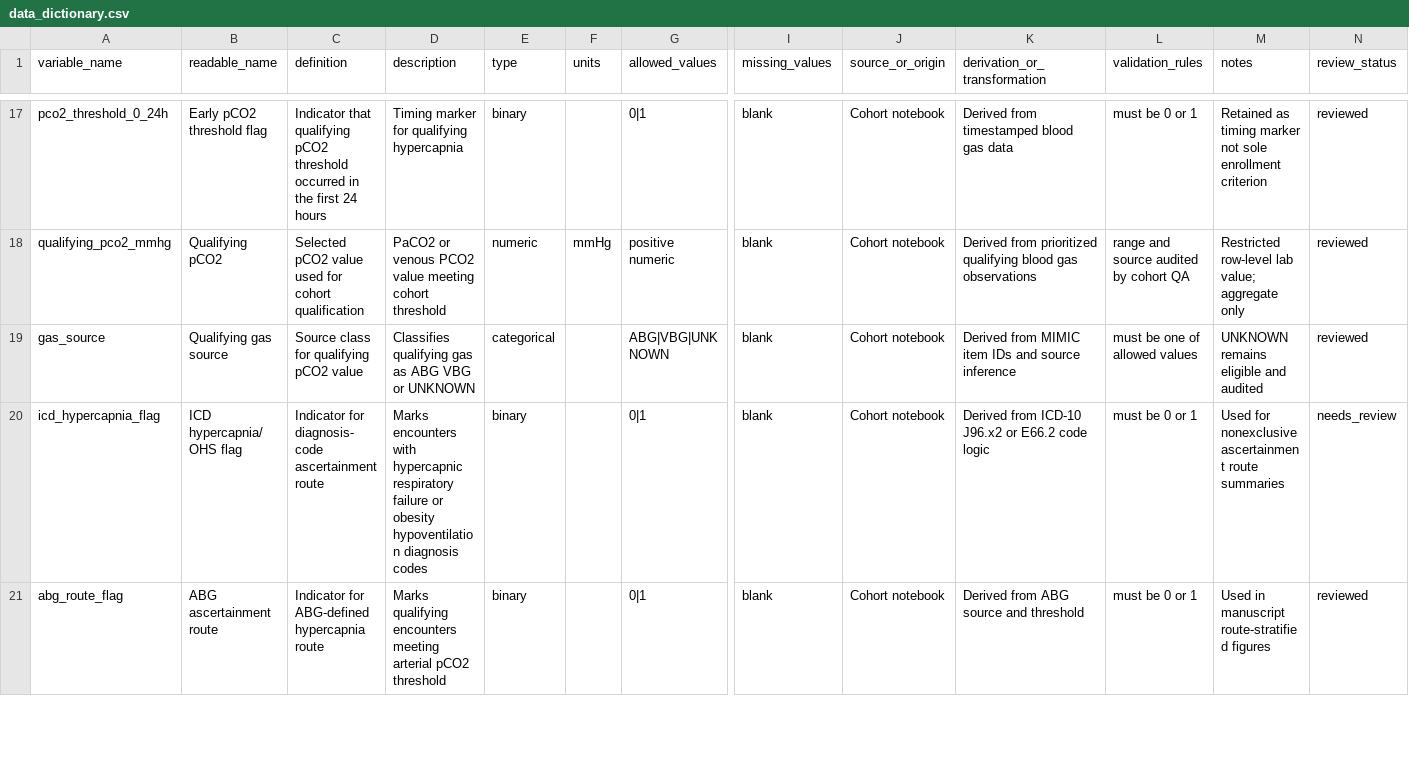
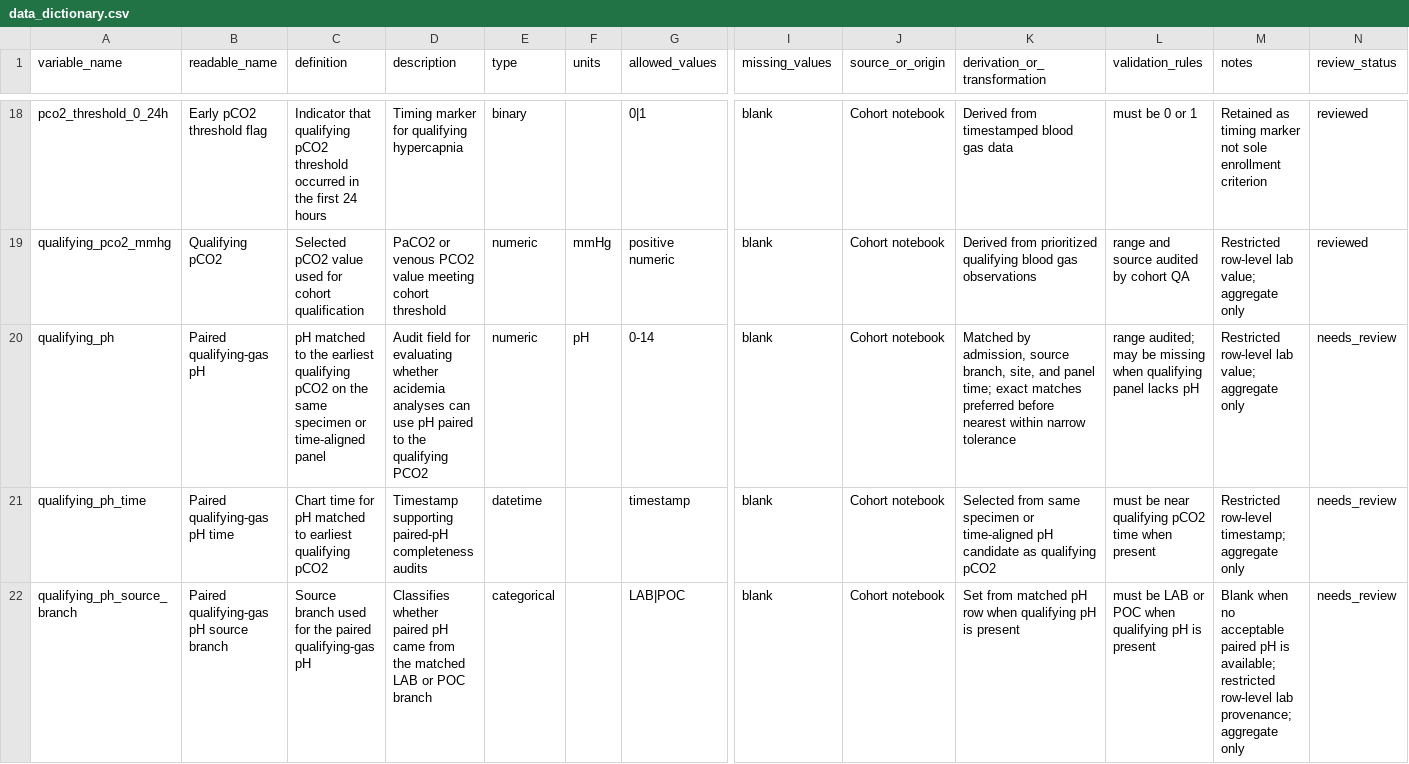
Before and after one commit to reblocke/Hypercap-CC-NLP, a CSV file: data_dictionary.csv, drawn as a sheet; only a part is shown, gaps mark what is left out; the shorter side is filled out with more unchanged rows; rows hold the shown columns only; the diff covers the shown part only; the diff names each change by its address in the sheet, - before the commit and + after, or states it on an @@ line.

```diff
--- a/data_dictionary.csv
+++ b/data_dictionary.csv
+row 20: qualifying_ph | Paired qualifying-gas pH | pH matched to the earliest qualifying pCO2 on the same specimen or time-aligned panel | Audit field for evaluating whether acidemia analyses can use pH paired to the qualifying PCO2 | numeric | pH | 0-14 | blank | Cohort notebook | Matched by admission, source branch, site, and panel time; exact matches preferred before nearest within narrow tolerance | range audited; may be missing when qualifying panel lacks pH | Restricted row-level lab value; aggregate only | needs_review
+row 21: qualifying_ph_time | Paired qualifying-gas pH time | Chart time for pH matched to earliest qualifying pCO2 | Timestamp supporting paired-pH completeness audits | datetime |  | timestamp | blank | Cohort notebook | Selected from same specimen or time-aligned pH candidate as qualifying pCO2 | must be near qualifying pCO2 time when present | Restricted row-level timestamp; aggregate only | needs_review
+row 22: qualifying_ph_source_branch | Paired qualifying-gas pH source branch | Source branch used for the paired qualifying-gas pH | Classifies whether paired pH came from the matched LAB or POC branch | categorical |  | LAB|POC | blank | Cohort notebook | Set from matched pH row when qualifying pH is present | must be LAB or POC when qualifying pH is present | Blank when no acceptable paired pH is available; restricted row-level lab provenance; aggregate only | needs_review
```
Also changed, not shown: 3 added rows elsewhere in this file, 13 other files.
